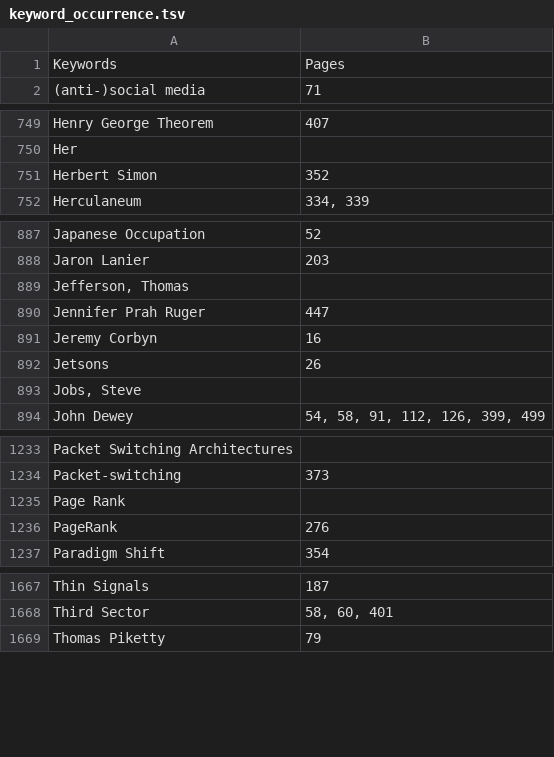
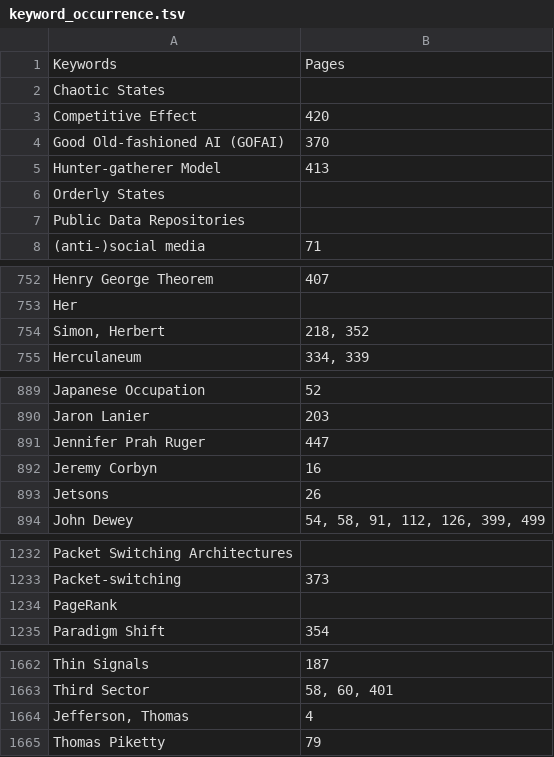
Before and after one commit to pluralitybook/plurality, a TSV file: scripts/index/keyword_occurrence.tsv, drawn as a sheet; only a part is shown, gaps mark what is left out; the diff covers the shown part only.

```diff
--- a/scripts/index/keyword_occurrence.tsv
+++ b/scripts/index/keyword_occurrence.tsv
@@ -1,2 +1,8 @@
 Keywords	Pages
+Chaotic States	
+Competitive Effect	420
+Good Old-fashioned AI (GOFAI)	370
+Hunter-gatherer Model	413
+Orderly States	
+Public Data Repositories	
 (anti-)social media	71
@@ -750,3 +753,3 @@ Henry George Theorem	407
 Her	
-Herbert Simon	352
+Simon, Herbert	218, 352
 Herculaneum	334, 339
@@ -888,3 +890,2 @@ Japanese Occupation	52
 Jaron Lanier	203
-Jefferson, Thomas	
 Jennifer Prah Ruger	447
@@ -892,3 +893,2 @@ Jeremy Corbyn	16
 Jetsons	26
-Jobs, Steve	
 John Dewey	54, 58, 91, 112, 126, 399, 499
@@ -1234,4 +1233,3 @@ Packet Switching Architectures
 Packet-switching	373
-Page Rank	
-PageRank	276
+PageRank	
 Paradigm Shift	354
@@ -1668,2 +1663,3 @@ Thin Signals	187
 Third Sector	58, 60, 401
+Jefferson, Thomas	4
 Thomas Piketty	79
```
Also changed, not shown: 5 removed rows, 1 moved row and 10 edited cells elsewhere in this file, scripts/index/View.csv, 3 other files.
